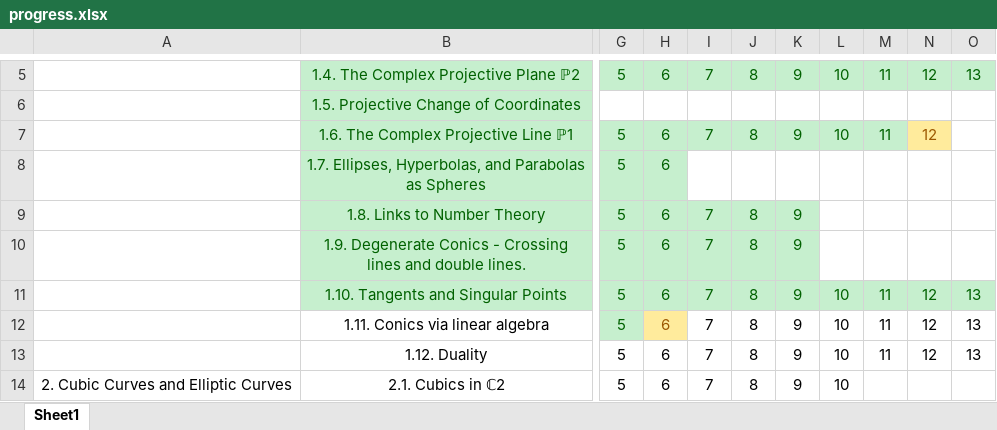
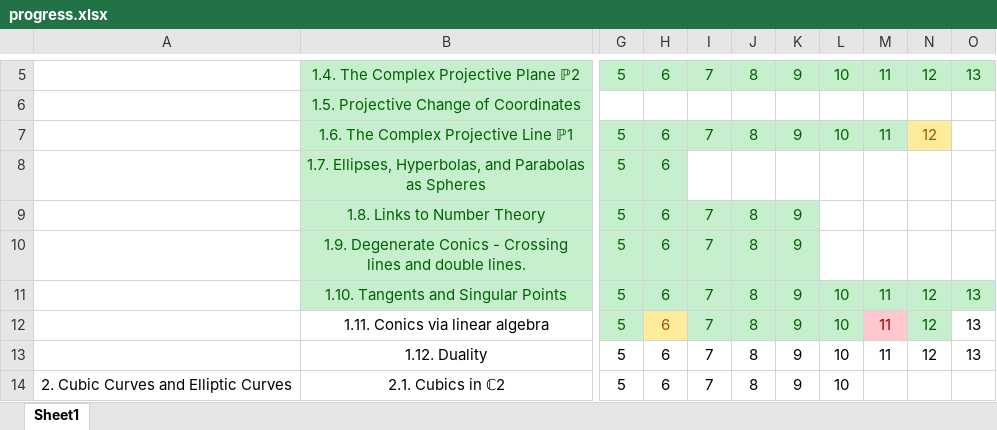
Before and after one commit to TheAssembler1/math, an Excel workbook: garrity/progress.xlsx, sheet Sheet1, drawn as a sheet; only a part is shown, gaps mark what is left out; values as stored, in another font and other column widths than the file's, no borders; the diff names each change by its address in the sheet, - before the commit and + after, or states it on an @@ line.

```diff
--- a/garrity/progress.xlsx (sheet Sheet1)
+++ b/garrity/progress.xlsx (sheet Sheet1)
@@ I12:L12 fill: none → #C6EFCE, text colour: black → #006100 @@
@@ M12 fill: none → #FFC7CE, text colour: black → #9C0006 @@
@@ N12 fill: none → #C6EFCE, text colour: black → #006100 @@
```
Also changed, not shown: 2 other files.
